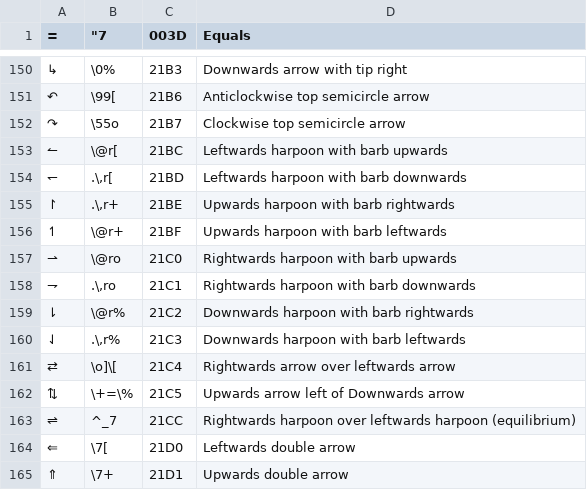
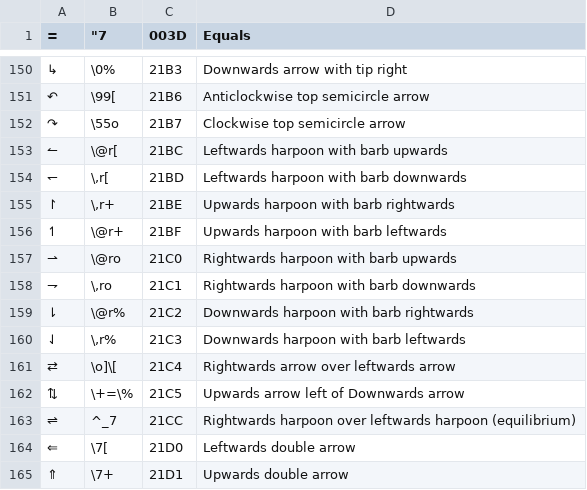
Before and after one commit to NSoiffer/MathCAT, a CSV file: PythonScripts/ueb.csv, drawn as a sheet; only a part is shown, gaps mark what is left out; the diff names each change by its address in the sheet, - before the commit and + after, or states it on an @@ line.

Commit message:
Fixed some typos

```diff
--- a/PythonScripts/ueb.csv
+++ b/PythonScripts/ueb.csv
-B154 ("7): .\,r[
+B154 ("7): \,r[
-B155 ("7): .\,r+
+B155 ("7): \,r+
-B158 ("7): .\,ro
+B158 ("7): \,ro
-B160 ("7): .\,r%
+B160 ("7): \,r%
```
